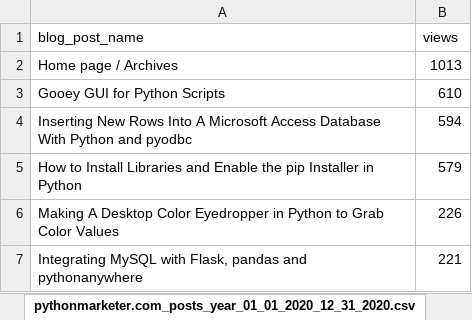
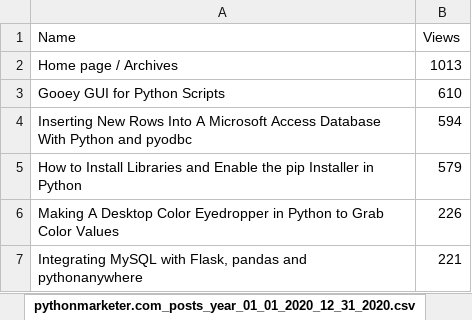
Before and after one commit to erickbytes/Python-Marketer-Reader-Analytics, an Excel workbook: dataset/2020_pythonmarketer.com_post_views.xlsx, sheet pythonmarketer.com_posts_year_01_01_2020_12_31_2020.csv, drawn as a sheet; only a part is shown; values as stored, in another font and other column widths than the file's, no borders; removed rows and columns are numbered as before the commit, all else as after; the diff names each change by its address in the sheet, - before the commit and + after, or states it on an @@ line.

```diff
--- a/dataset/2020_pythonmarketer.com_post_views.xlsx (sheet pythonmarketer.com_posts_year_01_01_2020_12_31_2020.csv)
+++ b/dataset/2020_pythonmarketer.com_post_views.xlsx (sheet pythonmarketer.com_posts_year_01_01_2020_12_31_2020.csv)
-row 1: blog_post_name | views
+row 1: Name | Views
```
Also changed, not shown: 2 other files.
